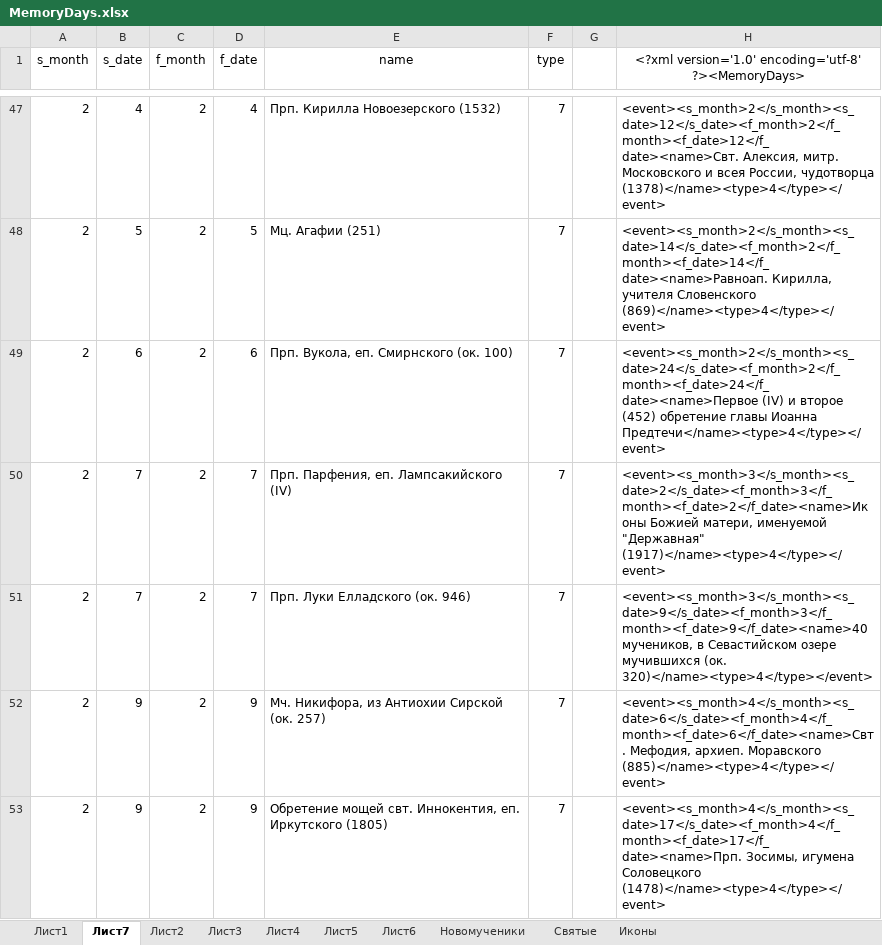
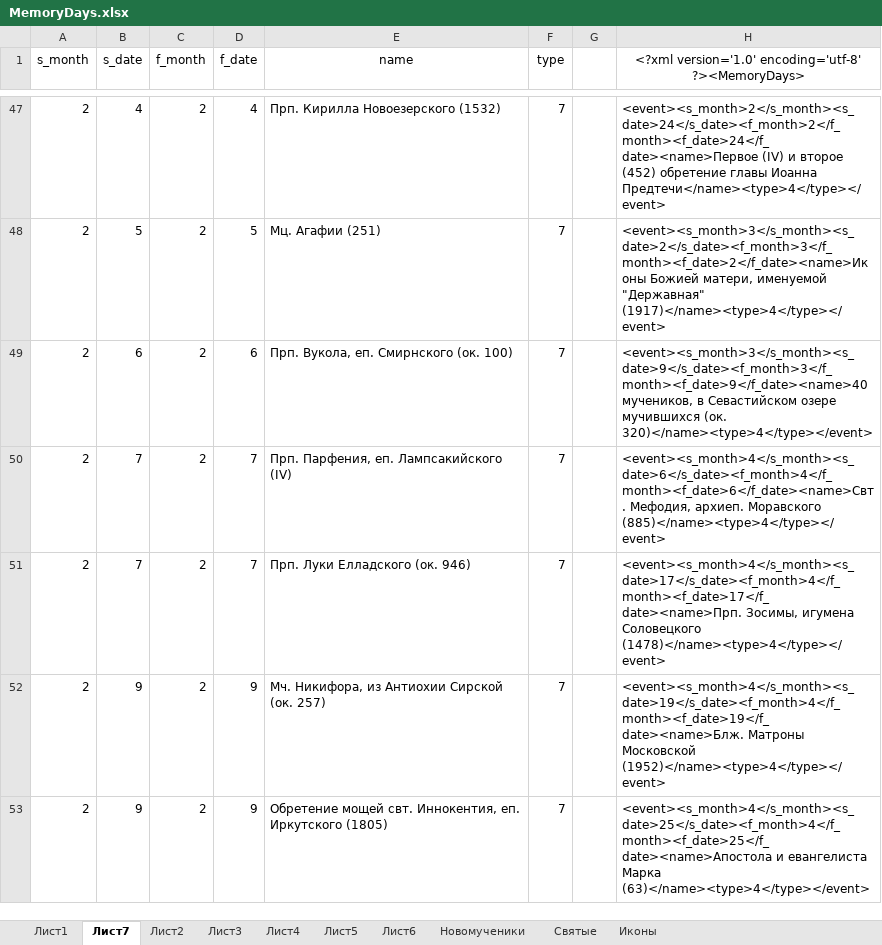
Before and after one commit to VBog/Bg-Orthodox-Calendar, an Excel workbook: MemoryDays.xlsx, sheet Лист7, drawn as a sheet; only a part is shown, gaps mark what is left out; values as stored, in another font and other column widths than the file's, no borders; table styles not drawn; the diff covers the shown part only; the diff names each change by its address in the sheet, - before the commit and + after, or states it on an @@ line.

```diff
--- a/MemoryDays.xlsx (sheet Лист7)
+++ b/MemoryDays.xlsx (sheet Лист7)
-H47: <event><s_month>2</s_month><s_date>12</s_date><f_month>2</f_month><f_date>12</f_date><name>Свт. Алексия, митр. Московского и всея России, чудотворца (1378)</name><type>4</type></event>
+H47: <event><s_month>2</s_month><s_date>24</s_date><f_month>2</f_month><f_date>24</f_date><name>Первое (IV) и второе (452) обретение главы Иоанна Предтечи</name><type>4</type></event>
-H48: <event><s_month>2</s_month><s_date>14</s_date><f_month>2</f_month><f_date>14</f_date><name>Равноап. Кирилла, учителя Словенского (869)</name><type>4</type></event>
+H48: <event><s_month>3</s_month><s_date>2</s_date><f_month>3</f_month><f_date>2</f_date><name>Иконы Божией матери, именуемой "Державная" (1917)</name><type>4</type></event>
-H49: <event><s_month>2</s_month><s_date>24</s_date><f_month>2</f_month><f_date>24</f_date><name>Первое (IV) и второе (452) обретение главы Иоанна Предтечи</name><type>4</type></event>
+H49: <event><s_month>3</s_month><s_date>9</s_date><f_month>3</f_month><f_date>9</f_date><name>40 мучеников, в Севастийском озере мучившихся (ок. 320)</name><type>4</type></event>
-H50: <event><s_month>3</s_month><s_date>2</s_date><f_month>3</f_month><f_date>2</f_date><name>Иконы Божией матери, именуемой "Державная" (1917)</name><type>4</type></event>
+H50: <event><s_month>4</s_month><s_date>6</s_date><f_month>4</f_month><f_date>6</f_date><name>Свт. Мефодия, архиеп. Моравского (885)</name><type>4</type></event>
-H51: <event><s_month>3</s_month><s_date>9</s_date><f_month>3</f_month><f_date>9</f_date><name>40 мучеников, в Севастийском озере мучившихся (ок. 320)</name><type>4</type></event>
+H51: <event><s_month>4</s_month><s_date>17</s_date><f_month>4</f_month><f_date>17</f_date><name>Прп. Зосимы, игумена Соловецкого (1478)</name><type>4</type></event>
-H52: <event><s_month>4</s_month><s_date>6</s_date><f_month>4</f_month><f_date>6</f_date><name>Свт. Мефодия, архиеп. Моравского (885)</name><type>4</type></event>
+H52: <event><s_month>4</s_month><s_date>19</s_date><f_month>4</f_month><f_date>19</f_date><name>Блж. Матроны Московской (1952)</name><type>4</type></event>
-H53: <event><s_month>4</s_month><s_date>17</s_date><f_month>4</f_month><f_date>17</f_date><name>Прп. Зосимы, игумена Соловецкого (1478)</name><type>4</type></event>
+H53: <event><s_month>4</s_month><s_date>25</s_date><f_month>4</f_month><f_date>25</f_date><name>Апостола и евангелиста Марка (63)</name><type>4</type></event>
```
Also changed, not shown: 211 edited cells elsewhere in this sheet, sheet Лист1, charts or pictures, 8 other files.
